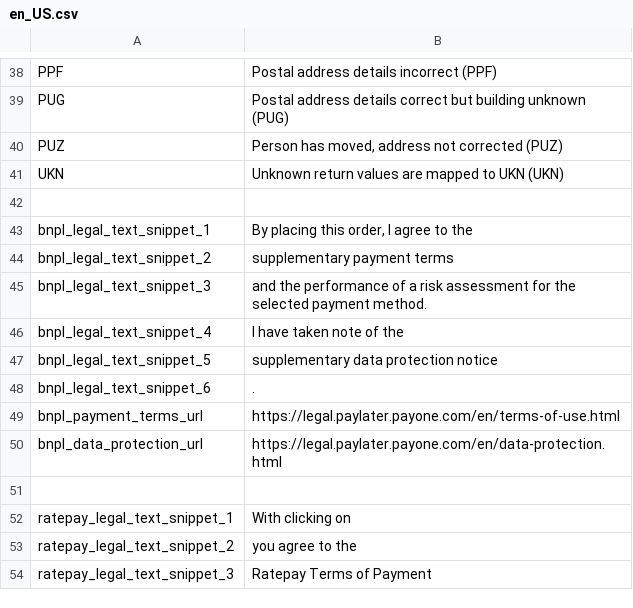
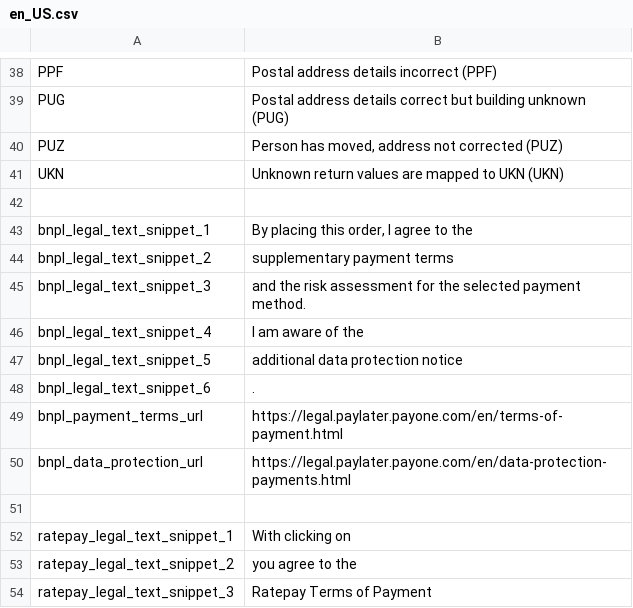
Before and after one commit to PAYONE-GmbH/magento-2, a CSV file: i18n/en_US.csv, drawn as a sheet; only a part is shown, gaps mark what is left out.

```diff
--- a/i18n/en_US.csv
+++ b/i18n/en_US.csv
@@ -44,8 +44,8 @@
 "bnpl_legal_text_snippet_2","supplementary payment terms"
-"bnpl_legal_text_snippet_3","and the performance of a risk assessment for the selected payment method."
-"bnpl_legal_text_snippet_4","I have taken note of the"
-"bnpl_legal_text_snippet_5","supplementary data protection notice"
+"bnpl_legal_text_snippet_3","and the risk assessment for the selected payment method."
+"bnpl_legal_text_snippet_4","I am aware of the"
+"bnpl_legal_text_snippet_5","additional data protection notice"
 "bnpl_legal_text_snippet_6","."
-"bnpl_payment_terms_url","https://legal.paylater.payone.com/en/terms-of-use.html"
-"bnpl_data_protection_url","https://legal.paylater.payone.com/en/data-protection.html"
+"bnpl_payment_terms_url","https://legal.paylater.payone.com/en/terms-of-payment.html"
+"bnpl_data_protection_url","https://legal.paylater.payone.com/en/data-protection-payments.html"
 
```
Also changed, not shown: i18n/de_DE.csv.
